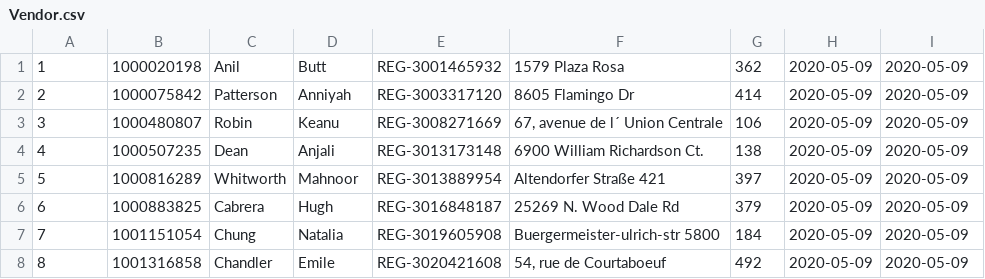
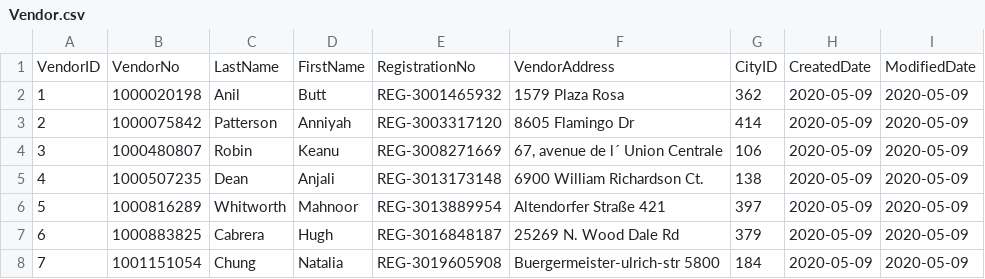
Before and after one commit to TemiAdedeji/FlowMaster-ETL-project, a CSV file: data/Vendor.csv, drawn as a sheet; only a part is shown; the shorter side is filled out with more unchanged rows; the diff names each change by its address in the sheet, - before the commit and + after, or states it on an @@ line.

```diff
--- a/data/Vendor.csv
+++ b/data/Vendor.csv
+row 1: VendorID | VendorNo | LastName | FirstName | RegistrationNo | VendorAddress | CityID | CreatedDate | ModifiedDate
```
Also changed, not shown: data/Product.csv, data/Store.csv, 7 other files.
